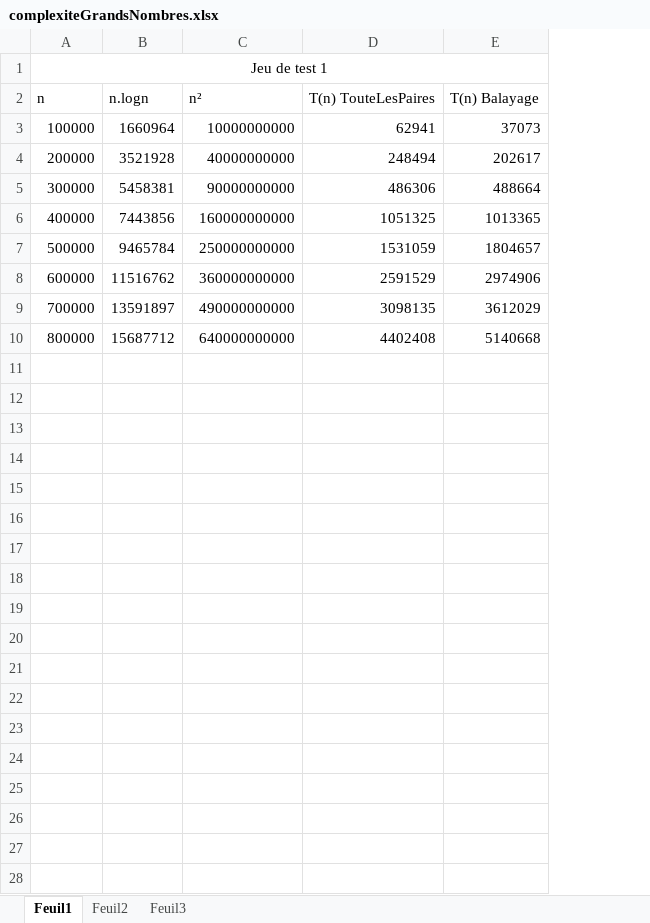
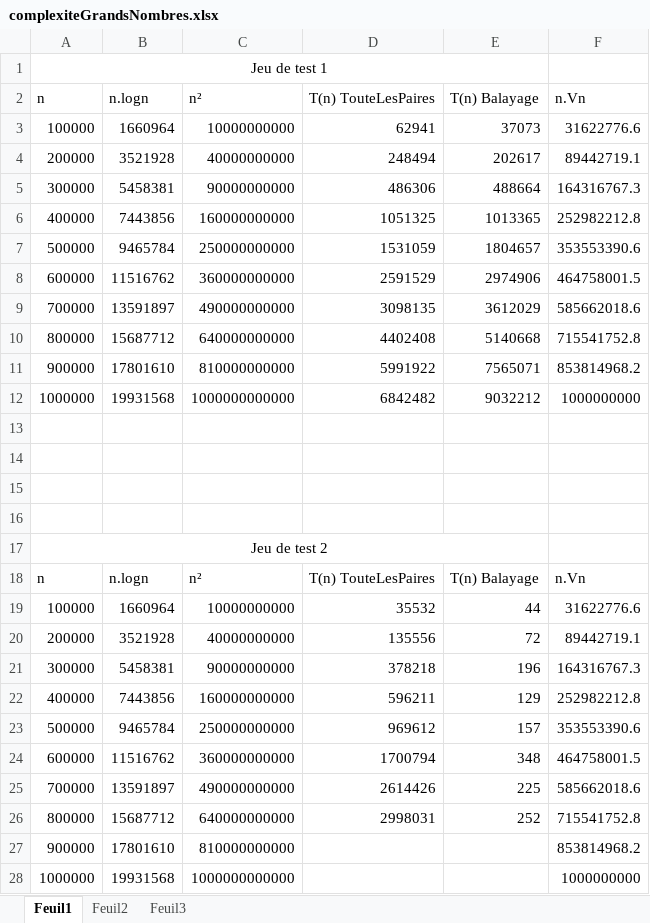
Before and after one commit to thepape/Projet-Complexite, an Excel workbook: complexiteGrandsNombres.xlsx, sheet Feuil1, drawn as a sheet; values as stored, in another font and other column widths than the file's, no borders; charts and pictures not drawn; the diff names each change by its address in the sheet, - before the commit and + after, or states it on an @@ line.

```diff
--- a/complexiteGrandsNombres.xlsx (sheet Feuil1)
+++ b/complexiteGrandsNombres.xlsx (sheet Feuil1)
+column F (n.Vn), rows 3-10: 31622776.6 | 89442719.1 | 164316767.3 | 252982212.8 | 353553390.6 | 464758001.5 | 585662018.6 | 715541752.8
+row 11: 900000 | 17801610 | 810000000000 | 5991922 | 7565071 | 853814968.2
+row 12: 1000000 | 19931568 | 1000000000000 | 6842482 | 9032212 | 1000000000
+row 13: (empty)
+row 14: (empty)
+row 15: (empty)
+row 16: (empty)
+row 17: Jeu de test 2
+row 18: n | n.logn | n² | T(n) TouteLesPaires | T(n) Balayage | n.Vn
+row 19: 100000 | 1660964 | 10000000000 | 35532 | 44 | 31622776.6
+row 20: 200000 | 3521928 | 40000000000 | 135556 | 72 | 89442719.1
+row 21: 300000 | 5458381 | 90000000000 | 378218 | 196 | 164316767.3
+row 22: 400000 | 7443856 | 160000000000 | 596211 | 129 | 252982212.8
+row 23: 500000 | 9465784 | 250000000000 | 969612 | 157 | 353553390.6
+row 24: 600000 | 11516762 | 360000000000 | 1700794 | 348 | 464758001.5
+row 25: 700000 | 13591897 | 490000000000 | 2614426 | 225 | 585662018.6
+row 26: 800000 | 15687712 | 640000000000 | 2998031 | 252 | 715541752.8
+row 27: 900000 | 17801610 | 810000000000 |  |  | 853814968.2
+row 28: 1000000 | 19931568 | 1000000000000 |  |  | 1000000000
```
Also changed, not shown: charts or pictures, 7 other files.
